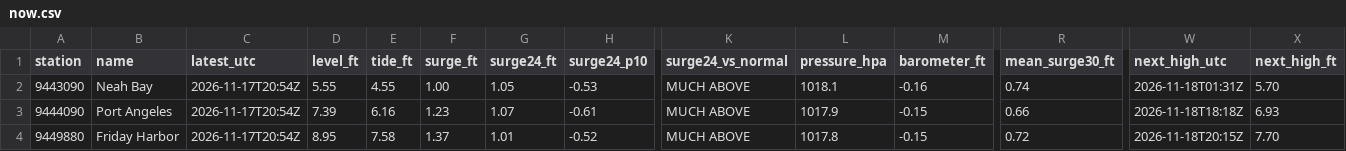
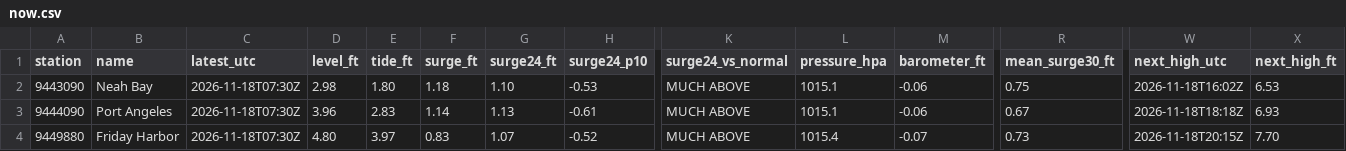
Before and after one commit to bdgroves/puget-tides, a CSV file: now.csv, drawn as a sheet; only a part is shown, gaps mark what is left out; the diff covers the shown part only; the diff names each change by its address in the sheet, - before the commit and + after, or states it on an @@ line.

```diff
--- a/now.csv
+++ b/now.csv
-C2:C4 (latest_utc): 2026-11-17T20:54Z
+C2:C4 (latest_utc): 2026-11-18T07:30Z
-D2 (level_ft): 5.55
+D2 (level_ft): 2.98
-E2 (tide_ft): 4.55
+E2 (tide_ft): 1.80
-F2 (surge_ft): 1.00
+F2 (surge_ft): 1.18
-G2 (surge24_ft): 1.05
+G2 (surge24_ft): 1.10
-L2 (pressure_hpa): 1018.1
+L2 (pressure_hpa): 1015.1
-M2 (barometer_ft): -0.16
+M2 (barometer_ft): -0.06
-R2 (mean_surge30_ft): 0.74
+R2 (mean_surge30_ft): 0.75
-W2 (next_high_utc): 2026-11-18T01:31Z
+W2 (next_high_utc): 2026-11-18T16:02Z
-X2 (next_high_ft): 5.70
+X2 (next_high_ft): 6.53
-D3 (level_ft): 7.39
+D3 (level_ft): 3.96
-E3 (tide_ft): 6.16
+E3 (tide_ft): 2.83
-F3 (surge_ft): 1.23
+F3 (surge_ft): 1.14
-G3 (surge24_ft): 1.07
+G3 (surge24_ft): 1.13
-L3 (pressure_hpa): 1017.9
+L3 (pressure_hpa): 1015.1
-M3 (barometer_ft): -0.15
+M3 (barometer_ft): -0.06
-R3 (mean_surge30_ft): 0.66
+R3 (mean_surge30_ft): 0.67
-D4 (level_ft): 8.95
+D4 (level_ft): 4.80
-E4 (tide_ft): 7.58
+E4 (tide_ft): 3.97
-F4 (surge_ft): 1.37
+F4 (surge_ft): 0.83
-G4 (surge24_ft): 1.01
+G4 (surge24_ft): 1.07
-L4 (pressure_hpa): 1017.8
+L4 (pressure_hpa): 1015.4
-M4 (barometer_ft): -0.15
+M4 (barometer_ft): -0.07
-R4 (mean_surge30_ft): 0.72
+R4 (mean_surge30_ft): 0.73
```
Also changed, not shown: 58 edited cells elsewhere in this file, datums.csv, hilo.csv, 8 other files.
